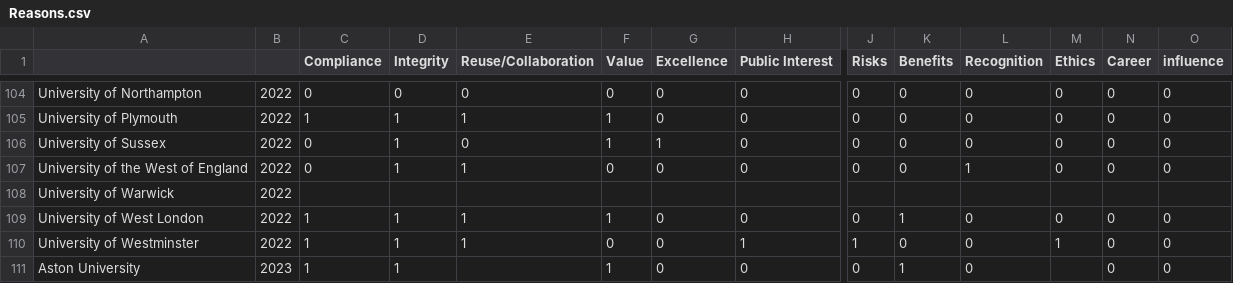
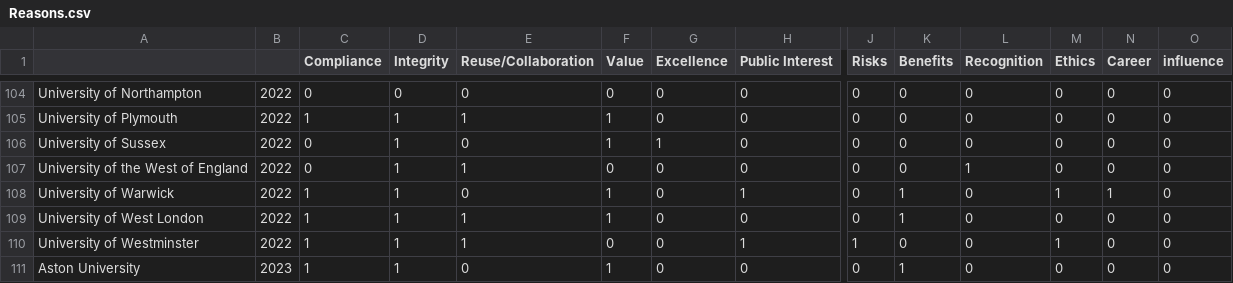
Before and after one commit to AlfAWolf140/RDMResearch, a CSV file: Data/Reasons.csv, drawn as a sheet; only a part is shown, gaps mark what is left out; removed rows and columns are numbered as before the commit, all else as after; rows hold the shown columns only; the diff covers the shown part only; the diff names each change by its address in the sheet, - before the commit and + after, or states it on an @@ line.

Commit message:
Add files via upload
Updated data, filled in some missing values.

```diff
--- a/Data/Reasons.csv
+++ b/Data/Reasons.csv
-row 108: University of Warwick | 2022
+row 108: University of Warwick | 2022 | 1 | 1 | 0 | 1 | 0 | 1 | 0 | 1 | 0 | 1 | 1 | 0
-E111 (Reuse/Collaboration): (empty)
+E111 (Reuse/Collaboration): 0
-M111 (Ethics): (empty)
+M111 (Ethics): 0
```
Also changed, not shown: 1 added row, 1 removed row and 32 edited cells elsewhere in this file.
